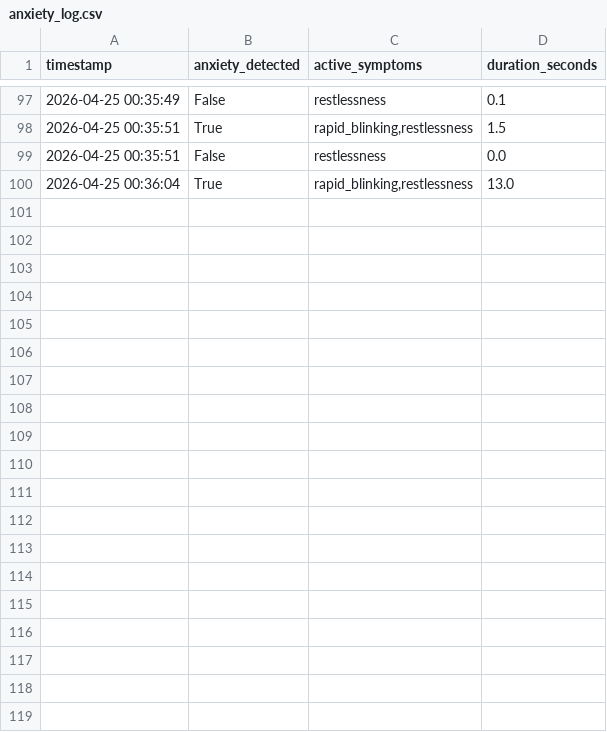
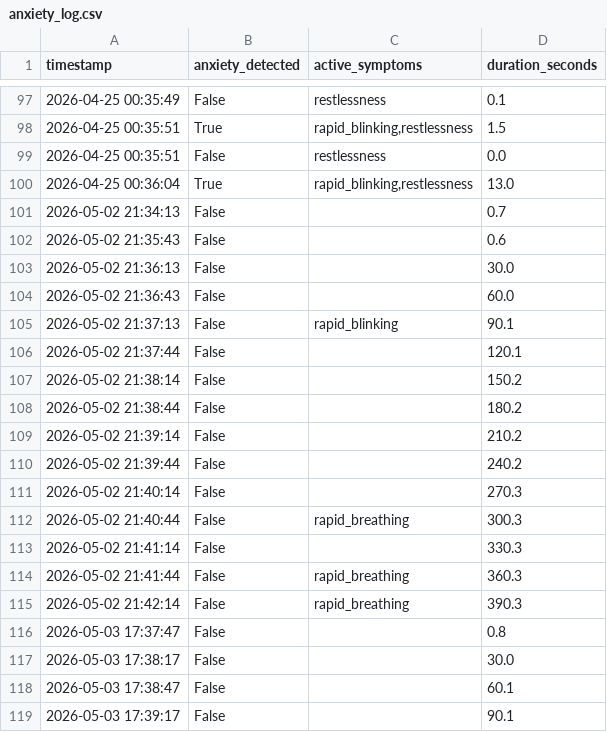
Before and after one commit to Vinzy0/anxiety_detection_prototype, a CSV file: anxiety_log.csv, drawn as a sheet; only a part is shown, gaps mark what is left out; the diff covers the shown part only; the diff names each change by its address in the sheet, - before the commit and + after, or states it on an @@ line.

```diff
--- a/anxiety_log.csv
+++ b/anxiety_log.csv
+row 101: 2026-05-02 21:34:13 | False |  | 0.7
+row 102: 2026-05-02 21:35:43 | False |  | 0.6
+row 103: 2026-05-02 21:36:13 | False |  | 30.0
+row 104: 2026-05-02 21:36:43 | False |  | 60.0
+row 105: 2026-05-02 21:37:13 | False | rapid_blinking | 90.1
+row 106: 2026-05-02 21:37:44 | False |  | 120.1
+row 107: 2026-05-02 21:38:14 | False |  | 150.2
+row 108: 2026-05-02 21:38:44 | False |  | 180.2
+row 109: 2026-05-02 21:39:14 | False |  | 210.2
+row 110: 2026-05-02 21:39:44 | False |  | 240.2
+row 111: 2026-05-02 21:40:14 | False |  | 270.3
+row 112: 2026-05-02 21:40:44 | False | rapid_breathing | 300.3
+row 113: 2026-05-02 21:41:14 | False |  | 330.3
+row 114: 2026-05-02 21:41:44 | False | rapid_breathing | 360.3
+row 115: 2026-05-02 21:42:14 | False | rapid_breathing | 390.3
+row 116: 2026-05-03 17:37:47 | False |  | 0.8
+row 117: 2026-05-03 17:38:17 | False |  | 30.0
+row 118: 2026-05-03 17:38:47 | False |  | 60.1
+row 119: 2026-05-03 17:39:17 | False |  | 90.1
```
Also changed, not shown: 23 added rows elsewhere in this file, 9 other files.
